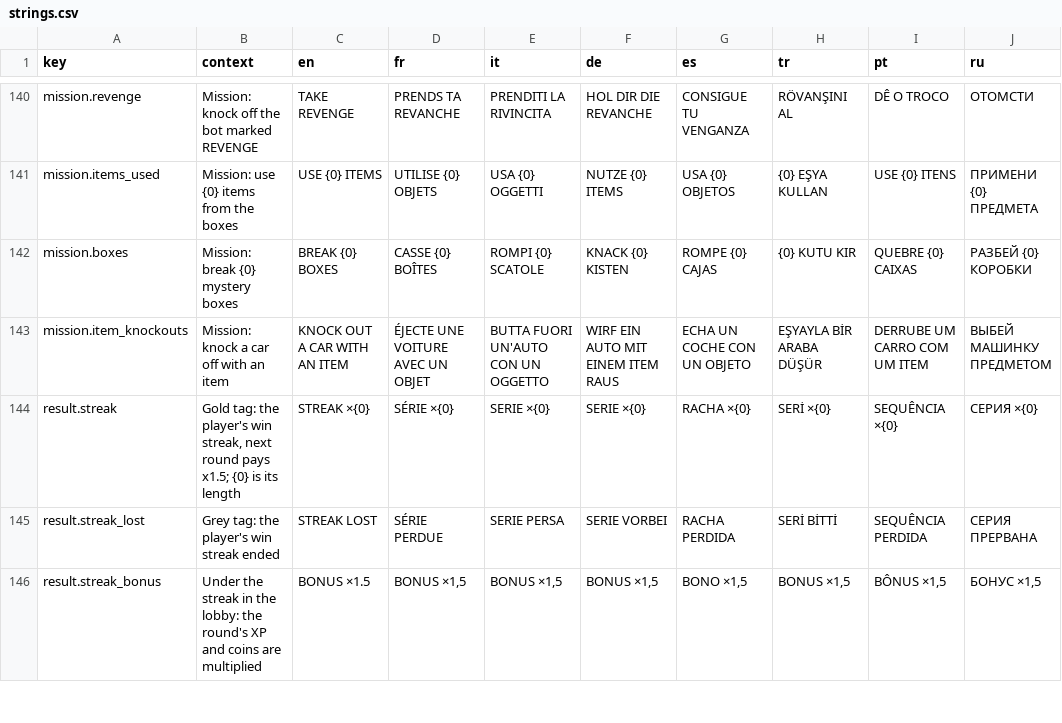
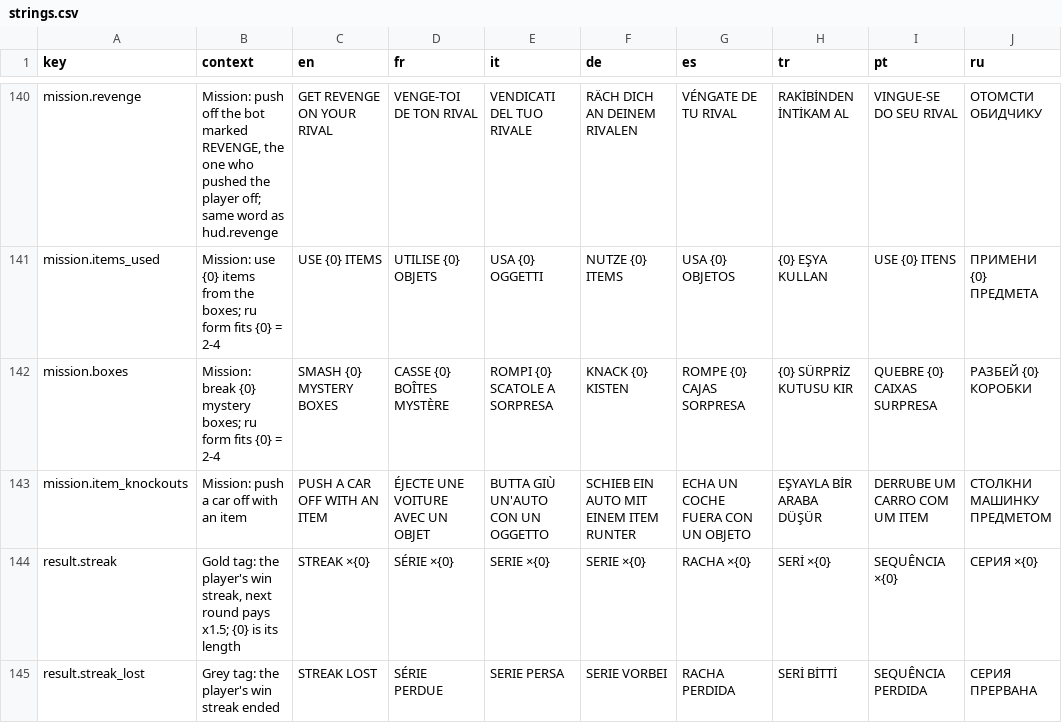
Before and after one commit to Bugord/Poki-Toy-Car-Bumper-Arena, a CSV file: Assets/Localization/strings.csv, drawn as a sheet; only a part is shown, gaps mark what is left out; the shorter side is filled out with more unchanged rows; the diff covers the shown part only; the diff names each change by its address in the sheet, - before the commit and + after, or states it on an @@ line.

Commit message:
Missions: natural task wording in all 8 languages
Matches as the player sees them (QUICK MATCH, NEXT MATCH), each language's
push-off verb and revenge word from the HUD, Russian plural forms fitting
the pool's targets (noted in the context column), and the arena mission
naming the arena grammatically.

```diff
--- a/Assets/Localization/strings.csv
+++ b/Assets/Localization/strings.csv
-B140 (context): Mission: knock off the bot marked REVENGE
+B140 (context): Mission: push off the bot marked REVENGE, the one who pushed the player off; same word as hud.revenge
-C140 (en): TAKE REVENGE
+C140 (en): GET REVENGE ON YOUR RIVAL
-D140 (fr): PRENDS TA REVANCHE
+D140 (fr): VENGE-TOI DE TON RIVAL
-E140 (it): PRENDITI LA RIVINCITA
+E140 (it): VENDICATI DEL TUO RIVALE
-F140 (de): HOL DIR DIE REVANCHE
+F140 (de): RÄCH DICH AN DEINEM RIVALEN
-G140 (es): CONSIGUE TU VENGANZA
+G140 (es): VÉNGATE DE TU RIVAL
-H140 (tr): RÖVANŞINI AL
+H140 (tr): RAKİBİNDEN İNTİKAM AL
-I140 (pt): DÊ O TROCO
+I140 (pt): VINGUE-SE DO SEU RIVAL
-J140 (ru): ОТОМСТИ
+J140 (ru): ОТОМСТИ ОБИДЧИКУ
-B141 (context): …from the boxes
+B141 (context): …from the boxes; ru form fits {0} = 2-4
-B142 (context): Mission: break {0} mystery boxes
+B142 (context): Mission: break {0} mystery boxes; ru form fits {0} = 2-4
-C142 (en): BREAK {0} BOXES
+C142 (en): SMASH {0} MYSTERY BOXES
-D142 (fr): CASSE {0} BOÎTES
+D142 (fr): CASSE {0} BOÎTES MYSTÈRE
-E142 (it): ROMPI {0} SCATOLE
+E142 (it): ROMPI {0} SCATOLE A SORPRESA
-G142 (es): ROMPE {0} CAJAS
+G142 (es): ROMPE {0} CAJAS SORPRESA
-H142 (tr): {0} KUTU KIR
+H142 (tr): {0} SÜRPRİZ KUTUSU KIR
-I142 (pt): QUEBRE {0} CAIXAS
+I142 (pt): QUEBRE {0} CAIXAS SURPRESA
-B143 (context): Mission: knock a car off with an item
+B143 (context): Mission: push a car off with an item
-C143 (en): KNOCK OUT A CAR WITH AN ITEM
+C143 (en): PUSH A CAR OFF WITH AN ITEM
-E143 (it): BUTTA FUORI UN'AUTO CON UN OGGETTO
+E143 (it): BUTTA GIÙ UN'AUTO CON UN OGGETTO
-F143 (de): WIRF EIN AUTO MIT EINEM ITEM RAUS
+F143 (de): SCHIEB EIN AUTO MIT EINEM ITEM RUNTER
-G143 (es): ECHA UN COCHE CON UN OBJETO
+G143 (es): ECHA UN COCHE FUERA CON UN OBJETO
-J143 (ru): ВЫБЕЙ МАШИНКУ ПРЕДМЕТОМ
+J143 (ru): СТОЛКНИ МАШИНКУ ПРЕДМЕТОМ
```
Also changed, not shown: 83 edited cells elsewhere in this file.
